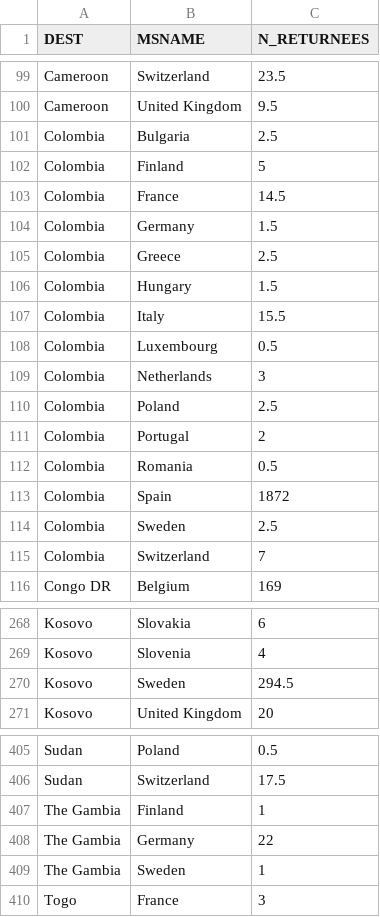
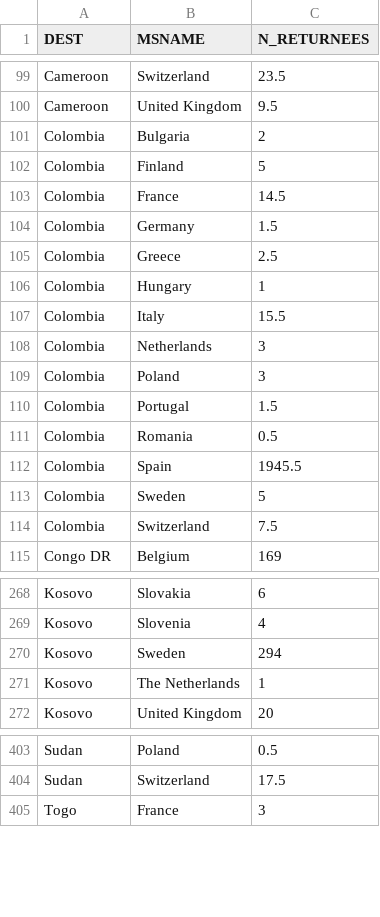
Before and after one commit to statewatch/deportation-union, a CSV file: clean_data/N_RETURNEES_MSNAME_DEST_new.csv, drawn as a sheet; only a part is shown, gaps mark what is left out; the diff covers the shown part only.

```diff
--- a/clean_data/N_RETURNEES_MSNAME_DEST_new.csv
+++ b/clean_data/N_RETURNEES_MSNAME_DEST_new.csv
@@ -100,3 +100,3 @@ Cameroon,Switzerland,23.5
 Cameroon,United Kingdom,9.5
-Colombia,Bulgaria,2.5
+Colombia,Bulgaria,2
 Colombia,Finland,5
@@ -105,12 +105,11 @@ Colombia,Germany,1.5
 Colombia,Greece,2.5
-Colombia,Hungary,1.5
+Colombia,Hungary,1
 Colombia,Italy,15.5
-Colombia,Luxembourg,0.5
 Colombia,Netherlands,3
-Colombia,Poland,2.5
-Colombia,Portugal,2
+Colombia,Poland,3
+Colombia,Portugal,1.5
 Colombia,Romania,0.5
-Colombia,Spain,1872
-Colombia,Sweden,2.5
-Colombia,Switzerland,7
+Colombia,Spain,1945.5
+Colombia,Sweden,5
+Colombia,Switzerland,7.5
 Congo DR,Belgium,169
@@ -269,3 +269,4 @@ Kosovo,Slovakia,6
 Kosovo,Slovenia,4
-Kosovo,Sweden,294.5
+Kosovo,Sweden,294
+Kosovo,The Netherlands,1
 Kosovo,United Kingdom,20
@@ -406,5 +404,2 @@ Sudan,Poland,0.5
 Sudan,Switzerland,17.5
-The Gambia,Finland,1
-The Gambia,Germany,22
-The Gambia,Sweden,1
 Togo,France,3
```
Also changed, not shown: 6 added rows, 8 removed rows and 52 edited cells elsewhere in this file, clean_data/N_RETURNEES_YEARS_MSNAME_new.csv, 4 other files.
